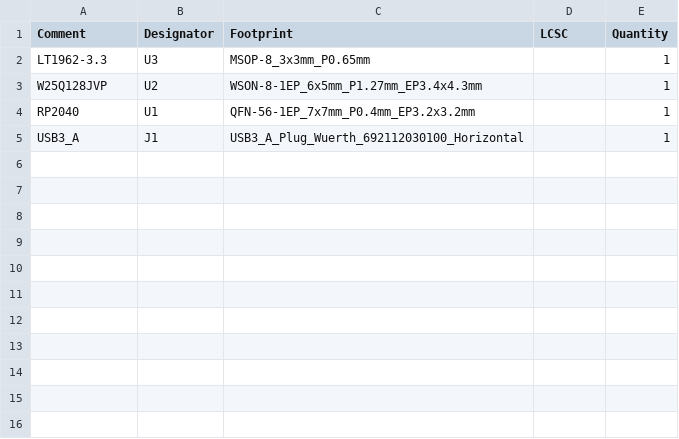
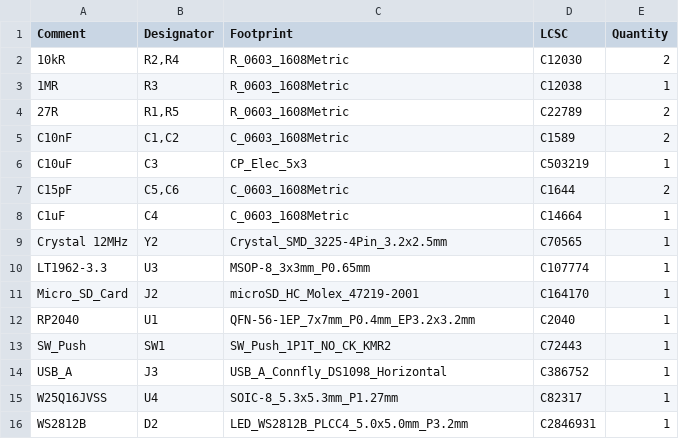
Before and after one commit to stefanlft/hakkit-badusb-board, a CSV file: jlcpcb/production_files/BOM-hakkit_badusb.csv, drawn as a sheet.

```diff
--- a/jlcpcb/production_files/BOM-hakkit_badusb.csv
+++ b/jlcpcb/production_files/BOM-hakkit_badusb.csv
@@ -1,5 +1,16 @@
 Comment,Designator,Footprint,LCSC,Quantity
-LT1962-3.3,U3,MSOP-8_3x3mm_P0.65mm,,1
-W25Q128JVP,U2,WSON-8-1EP_6x5mm_P1.27mm_EP3.4x4.3mm,,1
-RP2040,U1,QFN-56-1EP_7x7mm_P0.4mm_EP3.2x3.2mm,,1
-USB3_A,J1,USB3_A_Plug_Wuerth_692112030100_Horizontal,,1
+10kR,"R2,R4",R_0603_1608Metric,C12030,2
+1MR,R3,R_0603_1608Metric,C12038,1
+27R,"R1,R5",R_0603_1608Metric,C22789,2
+C10nF,"C1,C2",C_0603_1608Metric,C1589,2
+C10uF,C3,CP_Elec_5x3,C503219,1
+C15pF,"C5,C6",C_0603_1608Metric,C1644,2
+C1uF,C4,C_0603_1608Metric,C14664,1
+Crystal 12MHz,Y2,Crystal_SMD_3225-4Pin_3.2x2.5mm,C70565,1
+LT1962-3.3,U3,MSOP-8_3x3mm_P0.65mm,C107774,1
+Micro_SD_Card,J2,microSD_HC_Molex_47219-2001,C164170,1
+RP2040,U1,QFN-56-1EP_7x7mm_P0.4mm_EP3.2x3.2mm,C2040,1
+SW_Push,SW1,SW_Push_1P1T_NO_CK_KMR2,C72443,1
+USB_A,J3,USB_A_Connfly_DS1098_Horizontal,C386752,1
+W25Q16JVSS,U4,SOIC-8_5.3x5.3mm_P1.27mm,C82317,1
+WS2812B,D2,LED_WS2812B_PLCC4_5.0x5.0mm_P3.2mm,C2846931,1
```
Also changed, not shown: hakkit_badusb.csv, jlcpcb/production_files/CPL-hakkit_badusb.csv, 43 other files.
